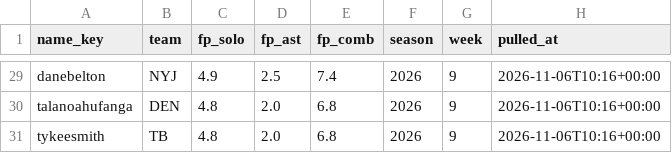
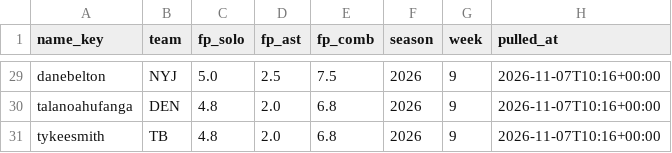
Before and after one commit to EvanDAmours/ArvellsStinkySlammerModel, a CSV file: data/consensus/fantasypros_2026_w09.csv, drawn as a sheet; only a part is shown, gaps mark what is left out; the diff covers the shown part only; the diff names each change by its address in the sheet, - before the commit and + after, or states it on an @@ line.

```diff
--- a/data/consensus/fantasypros_2026_w09.csv
+++ b/data/consensus/fantasypros_2026_w09.csv
-C29 (fp_solo): 4.9
+C29 (fp_solo): 5.0
-E29 (fp_comb): 7.4
+E29 (fp_comb): 7.5
-H29:H31 (pulled_at): 2026-11-06T10:16+00:00
+H29:H31 (pulled_at): 2026-11-07T10:16+00:00
```
Also changed, not shown: 34 edited cells elsewhere in this file, data/cache/projections.csv, 12 other files.
